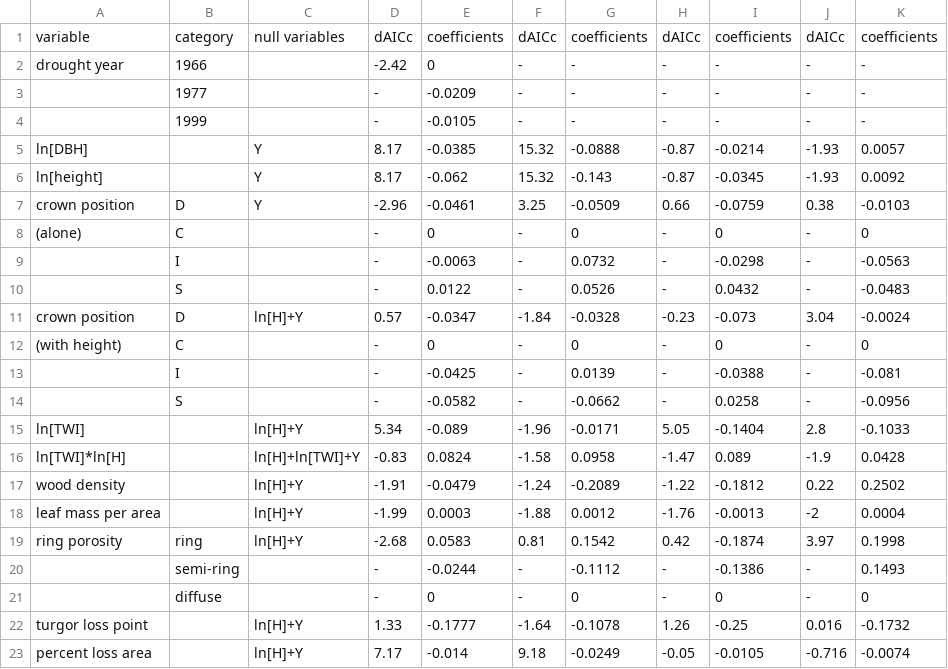
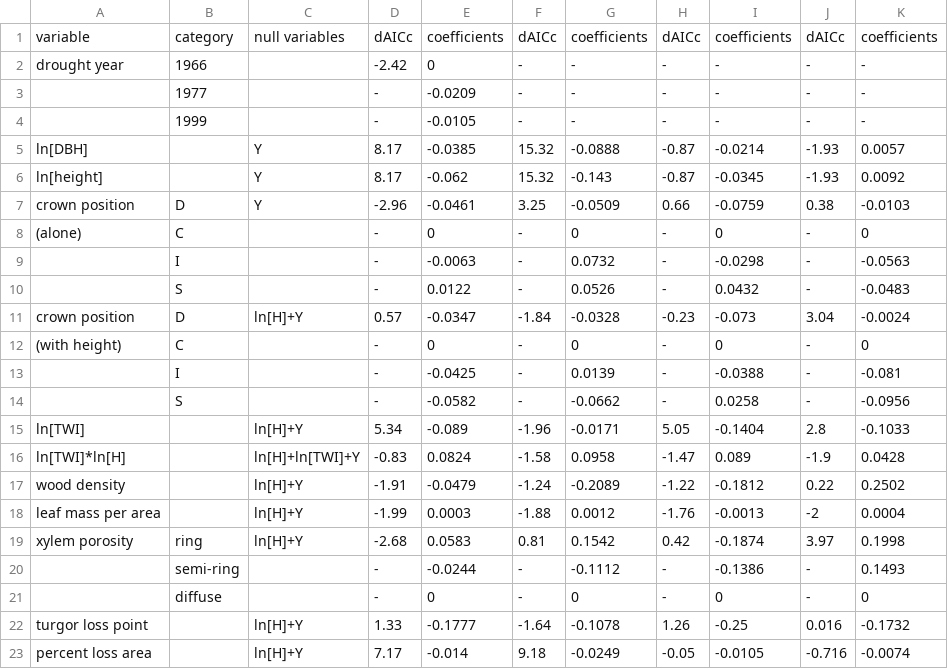
Before and after one commit to SCBI-ForestGEO/McGregor_climate-sensitivity-variation, a CSV file: manuscript/tables_figures/table4_univariate_models.csv, drawn as a sheet.

Commit message:
Update table4_univariate_models.csv
minor fix

```diff
--- a/manuscript/tables_figures/table4_univariate_models.csv
+++ b/manuscript/tables_figures/table4_univariate_models.csv
@@ -18,3 +18,3 @@ wood density,,ln[H]+Y,-1.91,-0.0479,-1.24,-0.2089,-1.22,-0.1812,0.22,0.2502
 leaf mass per area,,ln[H]+Y,-1.99,0.0003,-1.88,0.0012,-1.76,-0.0013,-2,0.0004
-ring porosity,ring,ln[H]+Y,-2.68,0.0583,0.81,0.1542,0.42,-0.1874,3.97,0.1998
+xylem porosity,ring,ln[H]+Y,-2.68,0.0583,0.81,0.1542,0.42,-0.1874,3.97,0.1998
 ,semi-ring,,-,-0.0244,-,-0.1112,-,-0.1386,-,0.1493
```
